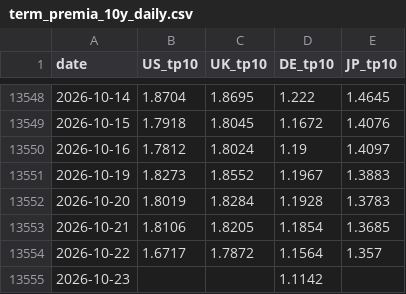
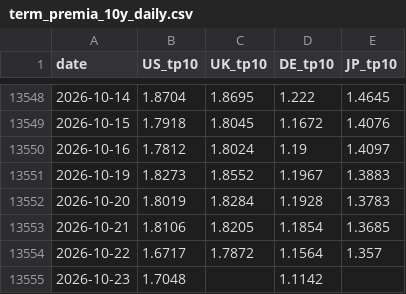
Before and after one commit to WillBtK/term_structure, a CSV file: exports/term_premia_10y_daily.csv, drawn as a sheet; only a part is shown, gaps mark what is left out.

```diff
--- a/exports/term_premia_10y_daily.csv
+++ b/exports/term_premia_10y_daily.csv
@@ -13554,2 +13554,2 @@ date,US_tp10,UK_tp10,DE_tp10,JP_tp10
 2026-10-22,1.6717,1.7872,1.1564,1.357
-2026-10-23,,,1.1142,
+2026-10-23,1.7048,,1.1142,
```
Also changed, not shown: 1 other file.
